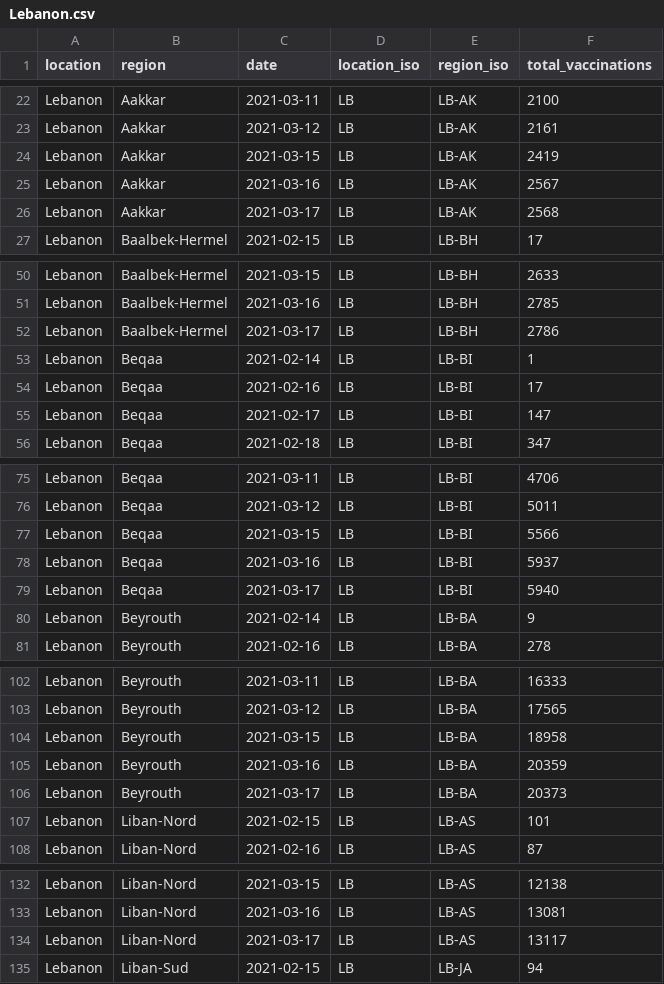
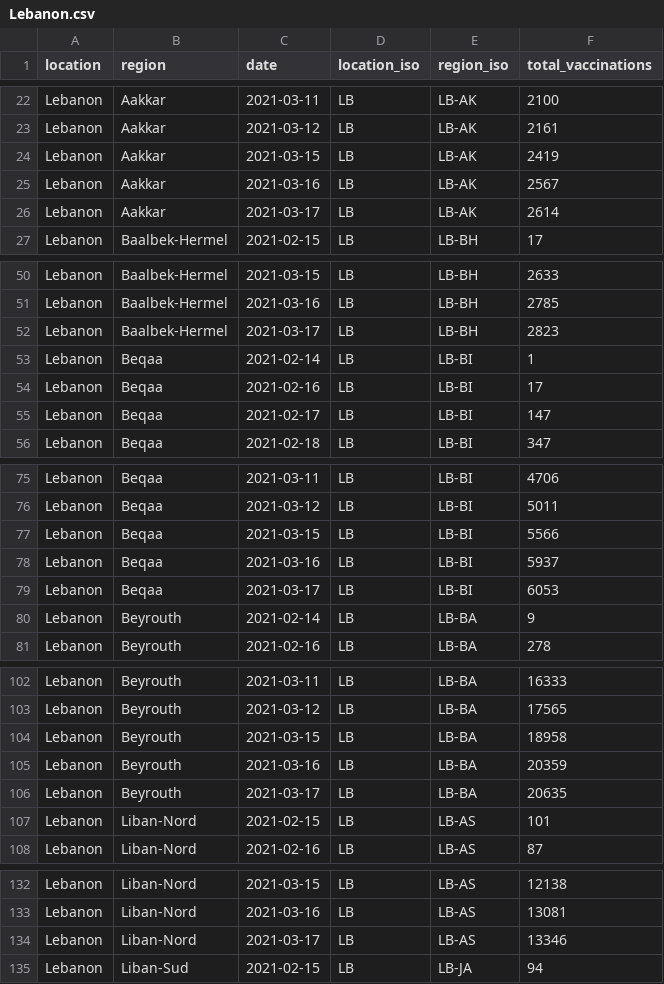
Before and after one commit to sociepy/covid19-vaccination-subnational, a CSV file: data/countries/Lebanon.csv, drawn as a sheet; only a part is shown, gaps mark what is left out; the diff covers the shown part only.

```diff
--- a/data/countries/Lebanon.csv
+++ b/data/countries/Lebanon.csv
@@ -25,3 +25,3 @@ Lebanon,Aakkar,2021-03-15,LB,LB-AK,2419
 Lebanon,Aakkar,2021-03-16,LB,LB-AK,2567
-Lebanon,Aakkar,2021-03-17,LB,LB-AK,2568
+Lebanon,Aakkar,2021-03-17,LB,LB-AK,2614
 Lebanon,Baalbek-Hermel,2021-02-15,LB,LB-BH,17
@@ -51,3 +51,3 @@ Lebanon,Baalbek-Hermel,2021-03-15,LB,LB-BH,2633
 Lebanon,Baalbek-Hermel,2021-03-16,LB,LB-BH,2785
-Lebanon,Baalbek-Hermel,2021-03-17,LB,LB-BH,2786
+Lebanon,Baalbek-Hermel,2021-03-17,LB,LB-BH,2823
 Lebanon,Beqaa,2021-02-14,LB,LB-BI,1
@@ -78,3 +78,3 @@ Lebanon,Beqaa,2021-03-15,LB,LB-BI,5566
 Lebanon,Beqaa,2021-03-16,LB,LB-BI,5937
-Lebanon,Beqaa,2021-03-17,LB,LB-BI,5940
+Lebanon,Beqaa,2021-03-17,LB,LB-BI,6053
 Lebanon,Beyrouth,2021-02-14,LB,LB-BA,9
@@ -105,3 +105,3 @@ Lebanon,Beyrouth,2021-03-15,LB,LB-BA,18958
 Lebanon,Beyrouth,2021-03-16,LB,LB-BA,20359
-Lebanon,Beyrouth,2021-03-17,LB,LB-BA,20373
+Lebanon,Beyrouth,2021-03-17,LB,LB-BA,20635
 Lebanon,Liban-Nord,2021-02-15,LB,LB-AS,101
@@ -133,3 +133,3 @@ Lebanon,Liban-Nord,2021-03-15,LB,LB-AS,12138
 Lebanon,Liban-Nord,2021-03-16,LB,LB-AS,13081
-Lebanon,Liban-Nord,2021-03-17,LB,LB-AS,13117
+Lebanon,Liban-Nord,2021-03-17,LB,LB-AS,13346
 Lebanon,Liban-Sud,2021-02-15,LB,LB-JA,94
```
Also changed, not shown: 3 edited cells elsewhere in this file, data/countries/Czechia.csv, data/countries/Peru.csv, 16 other files.
